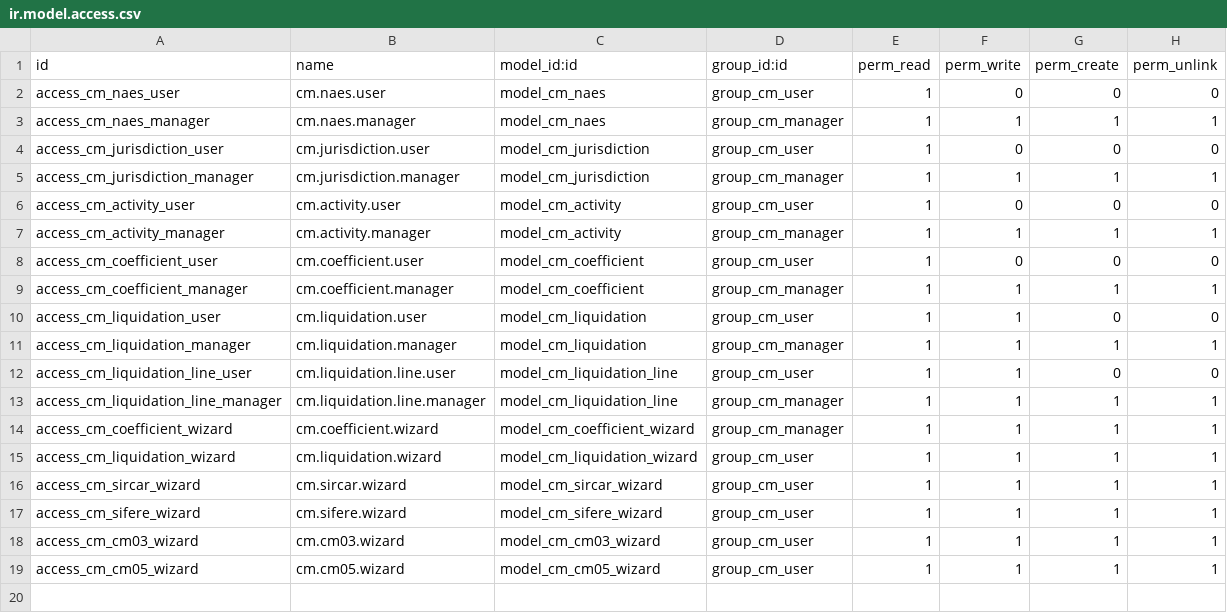
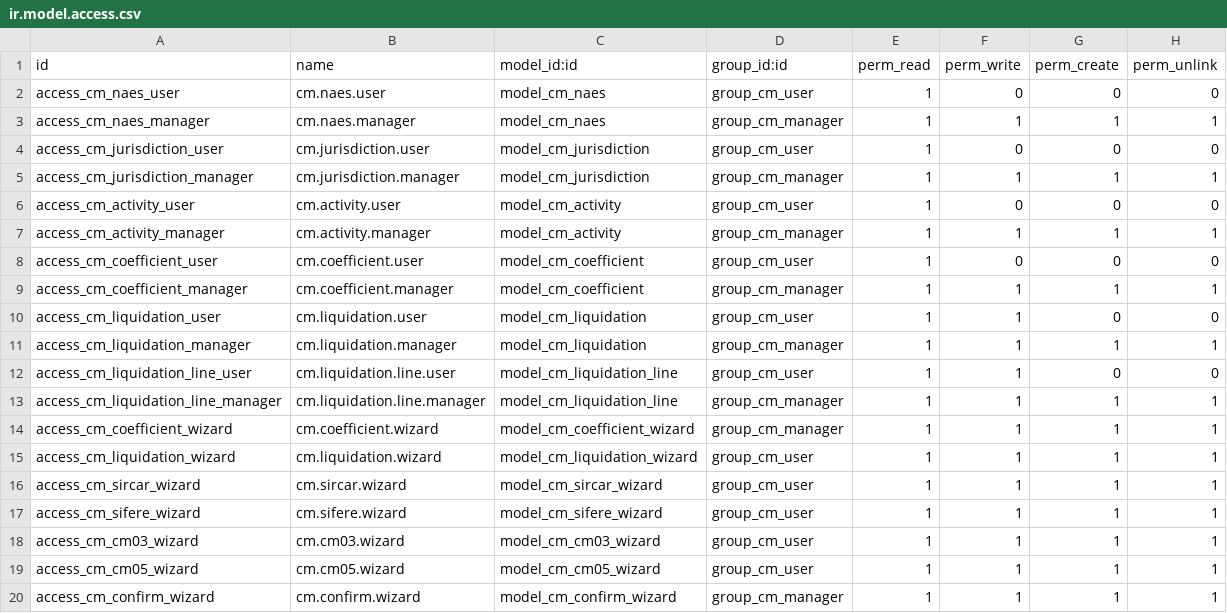
Before and after one commit to GuvensConsultora/surtecnica_cm, a CSV file: security/ir.model.access.csv, drawn as a sheet.

```diff
--- a/security/ir.model.access.csv
+++ b/security/ir.model.access.csv
@@ -19 +19,2 @@ access_cm_cm03_wizard,cm.cm03.wizard,model_cm_cm03_wizard,group_cm_user,1,1,1,1
 access_cm_cm05_wizard,cm.cm05.wizard,model_cm_cm05_wizard,group_cm_user,1,1,1,1
+access_cm_confirm_wizard,cm.confirm.wizard,model_cm_confirm_wizard,group_cm_manager,1,1,1,1
```
Also changed, not shown: 8 other files.
